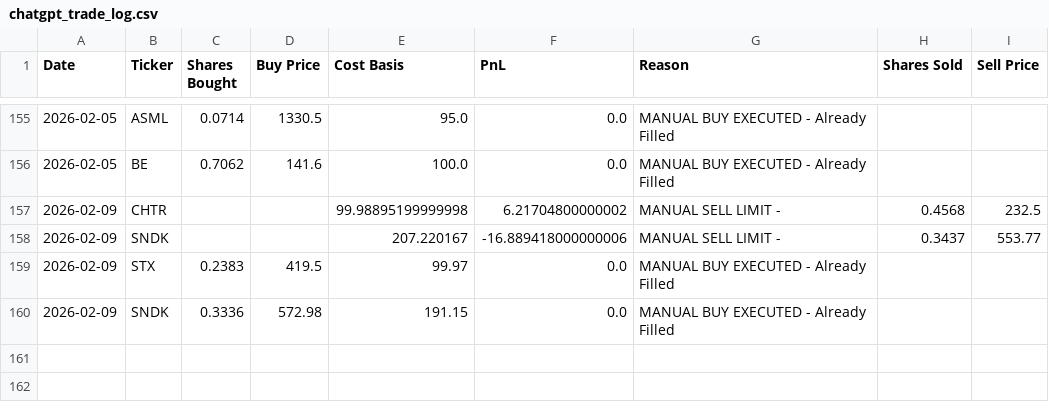
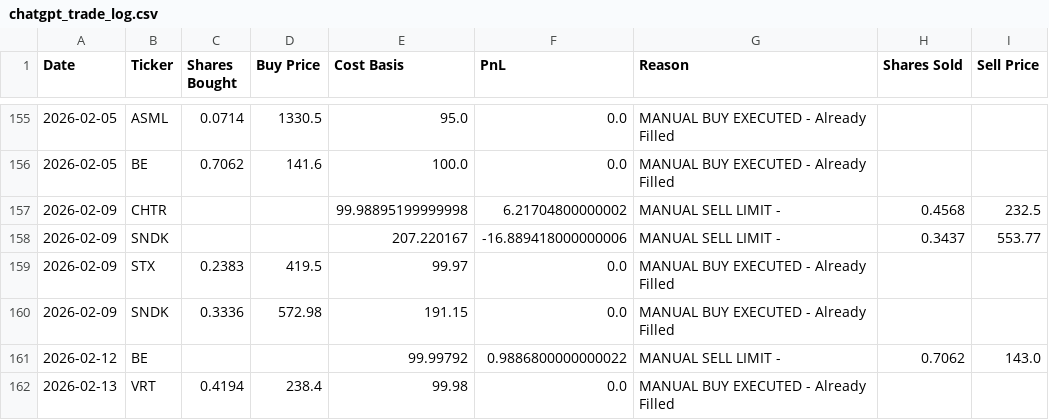
Before and after one commit to ofergr/ChatGPT-Micro-Cap-Experiment, a CSV file: Start Your Own/chatgpt_trade_log.csv, drawn as a sheet; only a part is shown, gaps mark what is left out.

```diff
--- a/Start Your Own/chatgpt_trade_log.csv
+++ b/Start Your Own/chatgpt_trade_log.csv
@@ -160 +160,3 @@ Date,Ticker,Shares Bought,Buy Price,Cost Basis,PnL,Reason,Shares Sold,Sell Price
 2026-02-09,SNDK,0.3336,572.98,191.15,0.0,MANUAL BUY EXECUTED - Already Filled,,
+2026-02-12,BE,,,99.99792,0.9886800000000022,MANUAL SELL LIMIT - ,0.7062,143.0
+2026-02-13,VRT,0.4194,238.4,99.98,0.0,MANUAL BUY EXECUTED - Already Filled,,
```
Also changed, not shown: Start Your Own/chatgpt_portfolio_update.csv.
